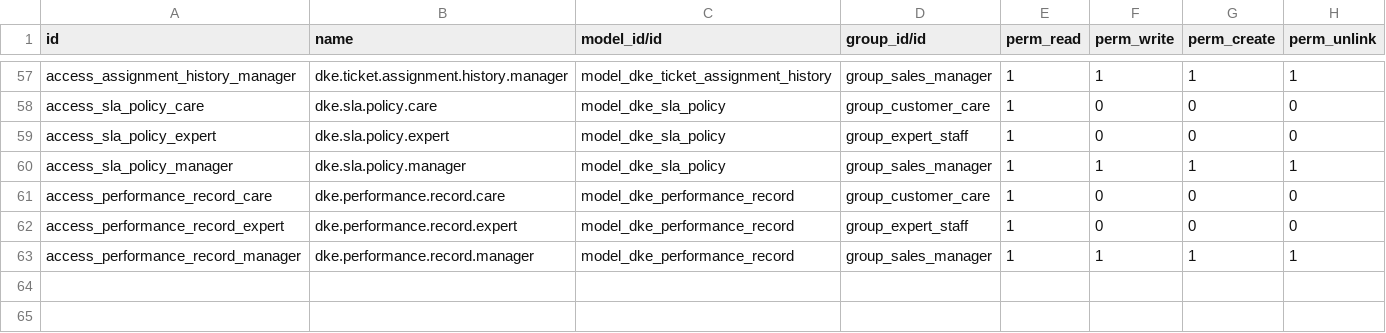
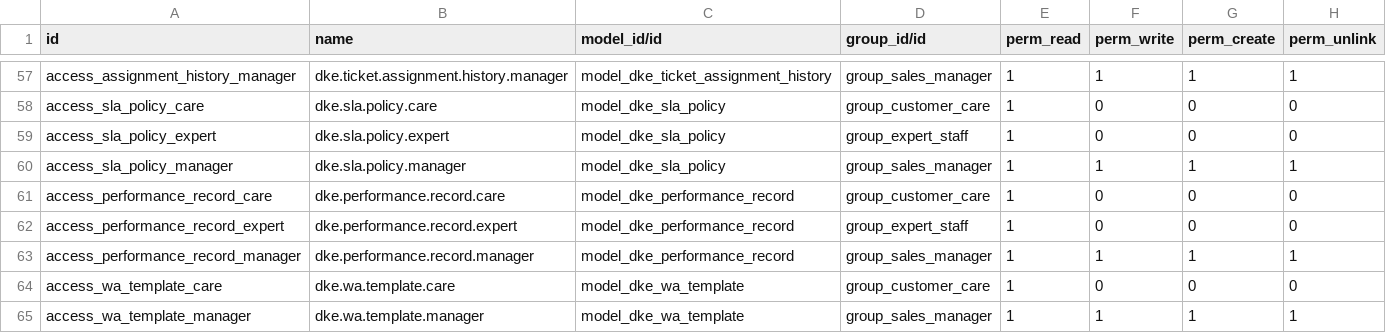
Before and after one commit to dunnowhoo/dke-be, a CSV file: security/ir.model.access.csv, drawn as a sheet; only a part is shown, gaps mark what is left out.

```diff
--- a/security/ir.model.access.csv
+++ b/security/ir.model.access.csv
@@ -63 +63,3 @@ access_performance_record_expert,dke.performance.record.expert,model_dke_perform
 access_performance_record_manager,dke.performance.record.manager,model_dke_performance_record,group_sales_manager,1,1,1,1
+access_wa_template_care,dke.wa.template.care,model_dke_wa_template,group_customer_care,1,0,0,0
+access_wa_template_manager,dke.wa.template.manager,model_dke_wa_template,group_sales_manager,1,1,1,1
```
Also changed, not shown: 2 other files.
